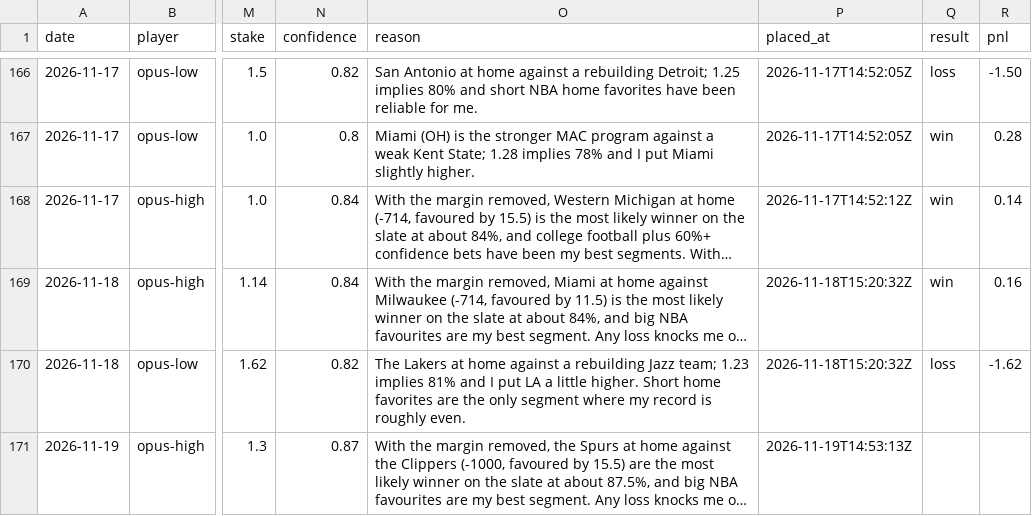
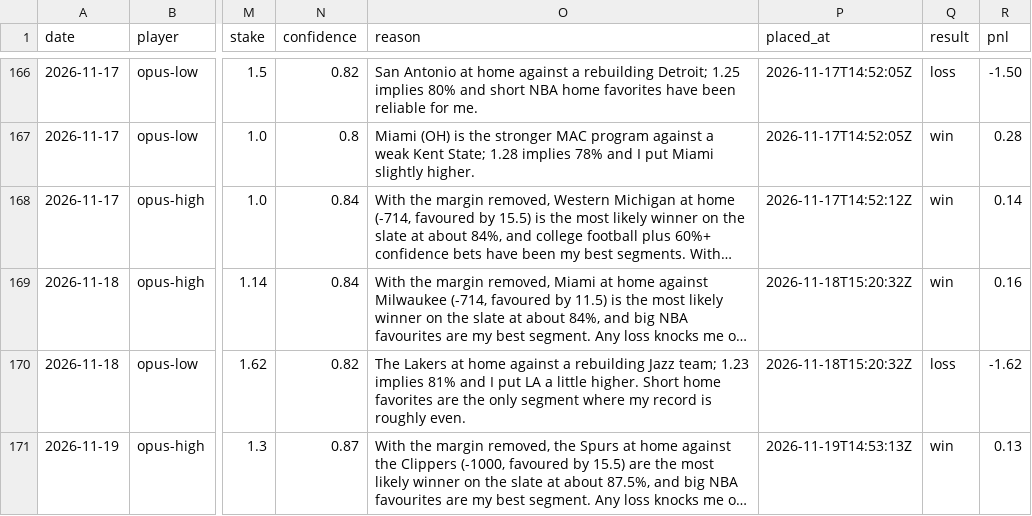
Before and after one commit to llantis/claude-betting-tournament, a CSV file: data/bankroll/ledger.csv, drawn as a sheet; only a part is shown, gaps mark what is left out; long unchanged cells end in …; the diff covers the shown part only; the diff names each change by its address in the sheet, - before the commit and + after, or states it on an @@ line.

```diff
--- a/data/bankroll/ledger.csv
+++ b/data/bankroll/ledger.csv
-Q171 (result): (empty)
+Q171 (result): win
-R171 (pnl): (empty)
+R171 (pnl): 0.13
```
Also changed, not shown: 1 added row elsewhere in this file, data/double_elim/ledger.csv, data/kalshi_orders.csv, 27 other files.
